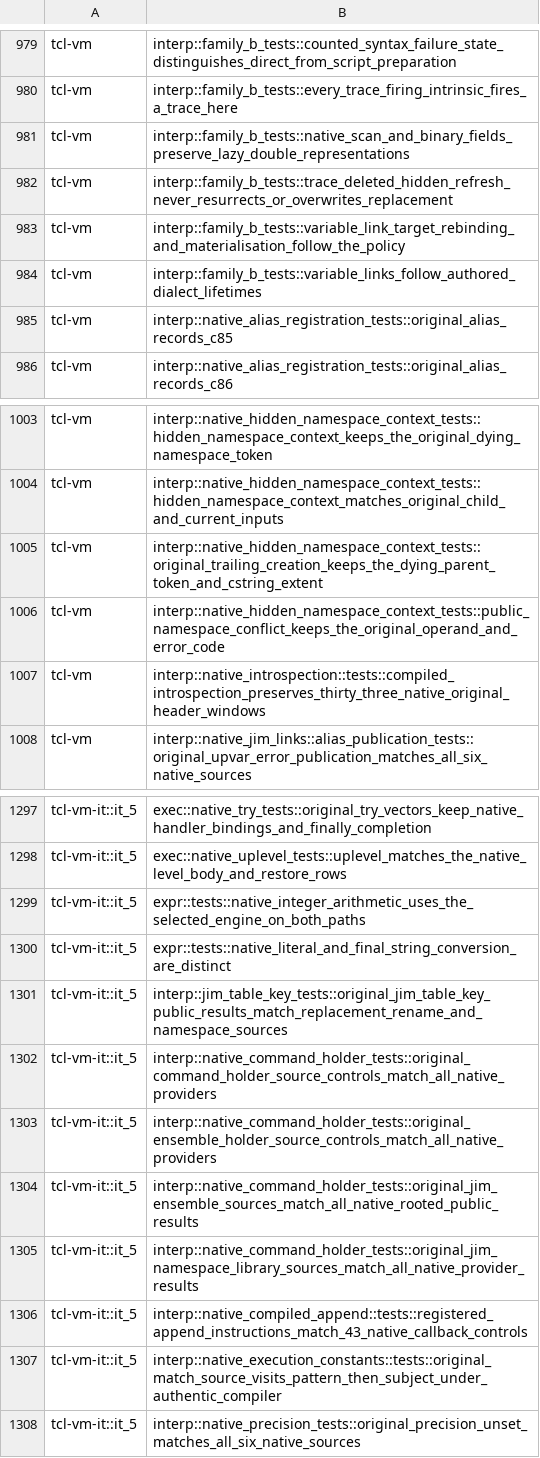
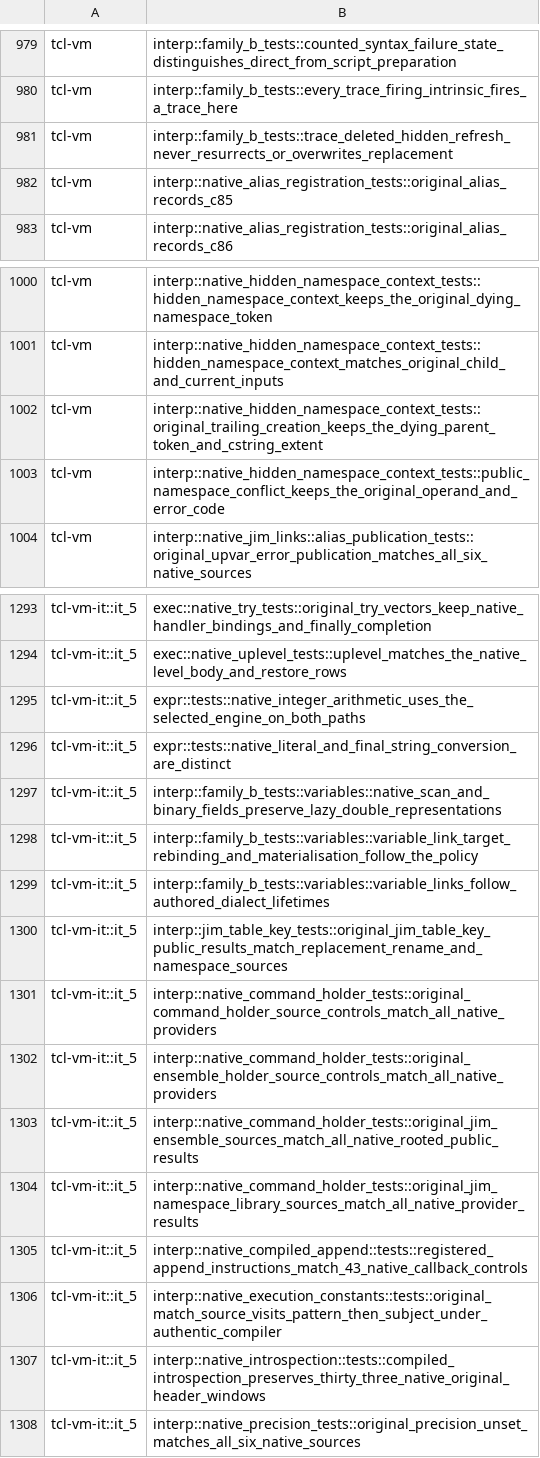
Before and after one commit to bitwisecook/tcl-lsp, a TSV file: scripts/dev/rust-heavy-tests.tsv, drawn as a sheet; only a part is shown, gaps mark what is left out; removed rows and columns are numbered as before the commit, all else as after; the diff names each change by its address in the sheet, - before the commit and + after, or states it on an @@ line.

Commit message:
Keep relocated interpreter checks in the heavy test tier

```diff
--- a/scripts/dev/rust-heavy-tests.tsv
+++ b/scripts/dev/rust-heavy-tests.tsv
-row 981: tcl-vm | interp::family_b_tests::native_scan_and_binary_fields_preserve_lazy_double_representations
-row 983: tcl-vm | interp::family_b_tests::variable_link_target_rebinding_and_materialisation_follow_the_policy
-row 984: tcl-vm | interp::family_b_tests::variable_links_follow_authored_dialect_lifetimes
-row 1007: tcl-vm | interp::native_introspection::tests::compiled_introspection_preserves_thirty_three_native_original_header_windows
+row 1297: tcl-vm-it::it_5 | interp::family_b_tests::variables::native_scan_and_binary_fields_preserve_lazy_double_representations
+row 1298: tcl-vm-it::it_5 | interp::family_b_tests::variables::variable_link_target_rebinding_and_materialisation_follow_the_policy
+row 1299: tcl-vm-it::it_5 | interp::family_b_tests::variables::variable_links_follow_authored_dialect_lifetimes
+row 1307: tcl-vm-it::it_5 | interp::native_introspection::tests::compiled_introspection_preserves_thirty_three_native_original_header_windows
```
